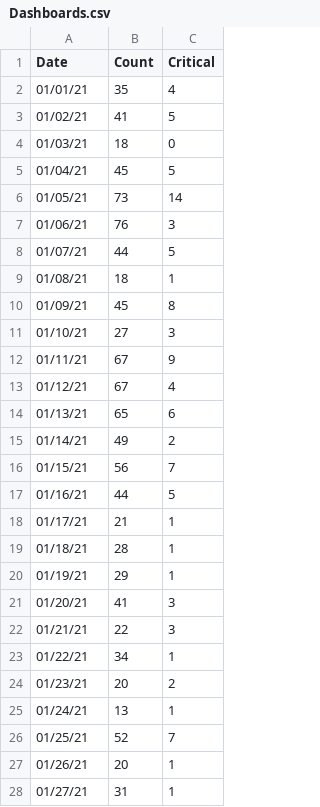
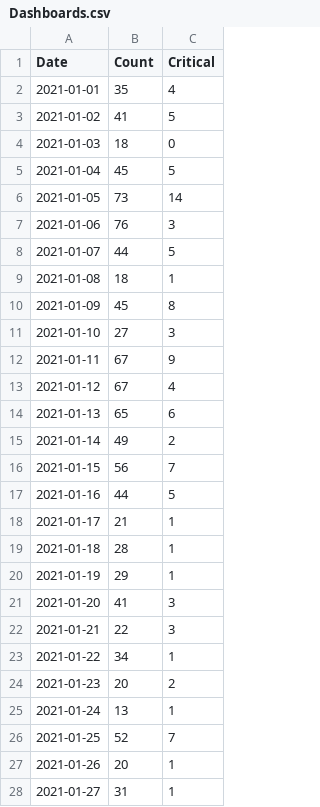
Before and after one commit to yogeshkumarmangal/Dashboard, a CSV file: Dashboards.csv, drawn as a sheet; only a part is shown; the diff covers the shown part only.

Commit message:
Add files via upload

```diff
--- a/Dashboards.csv
+++ b/Dashboards.csv
@@ -1,28 +1,28 @@
 Date,Count,Critical
-01/01/21,35,4
-01/02/21,41,5
-01/03/21,18,0
-01/04/21,45,5
-01/05/21,73,14
-01/06/21,76,3
-01/07/21,44,5
-01/08/21,18,1
-01/09/21,45,8
-01/10/21,27,3
-01/11/21,67,9
-01/12/21,67,4
-01/13/21,65,6
-01/14/21,49,2
-01/15/21,56,7
-01/16/21,44,5
-01/17/21,21,1
-01/18/21,28,1
-01/19/21,29,1
-01/20/21,41,3
-01/21/21,22,3
-01/22/21,34,1
-01/23/21,20,2
-01/24/21,13,1
-01/25/21,52,7
-01/26/21,20,1
-01/27/21,31,1
+2021-01-01,35,4
+2021-01-02,41,5
+2021-01-03,18,0
+2021-01-04,45,5
+2021-01-05,73,14
+2021-01-06,76,3
+2021-01-07,44,5
+2021-01-08,18,1
+2021-01-09,45,8
+2021-01-10,27,3
+2021-01-11,67,9
+2021-01-12,67,4
+2021-01-13,65,6
+2021-01-14,49,2
+2021-01-15,56,7
+2021-01-16,44,5
+2021-01-17,21,1
+2021-01-18,28,1
+2021-01-19,29,1
+2021-01-20,41,3
+2021-01-21,22,3
+2021-01-22,34,1
+2021-01-23,20,2
+2021-01-24,13,1
+2021-01-25,52,7
+2021-01-26,20,1
+2021-01-27,31,1
```
Also changed, not shown: 91 edited cells elsewhere in this file.
